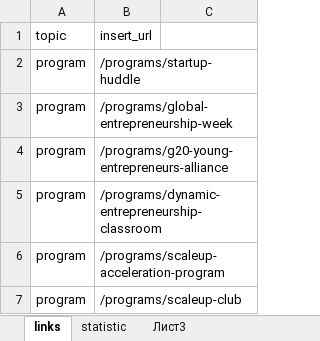
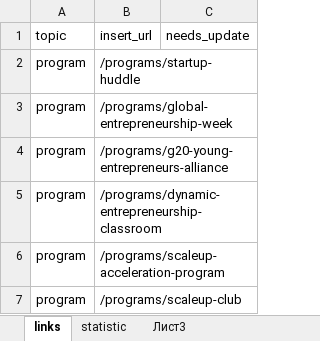
Before and after one commit to fozak/cfeglobal.org, an Excel workbook: a/links_ cfe.xlsx, sheet links, drawn as a sheet; only a part is shown; values as stored, in another font and other column widths than the file's, no borders; the diff names each change by its address in the sheet, - before the commit and + after, or states it on an @@ line.

```diff
--- a/a/links_ cfe.xlsx (sheet links)
+++ b/a/links_ cfe.xlsx (sheet links)
-C1: (empty)
+C1: needs_update
```
Also changed, not shown: 1 other file.
